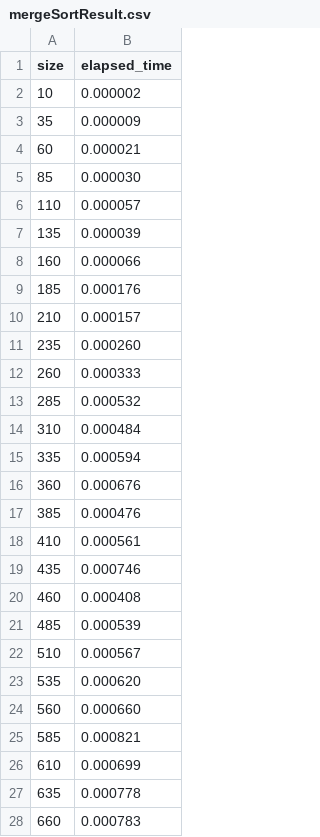
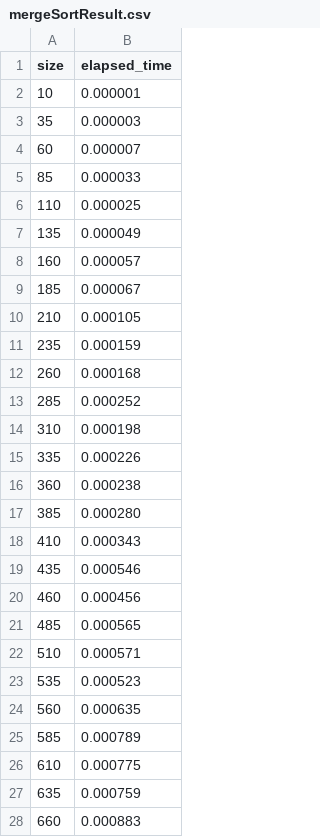
Before and after one commit to michele25-10/Algoritmi-StruttureDati, a CSV file: workspace/lab_3/hybridMergeSort/mergeSortResult.csv, drawn as a sheet; only a part is shown; the diff covers the shown part only.

Commit message:
hybridMergeSort

```diff
--- a/workspace/lab_3/hybridMergeSort/mergeSortResult.csv
+++ b/workspace/lab_3/hybridMergeSort/mergeSortResult.csv
@@ -1,28 +1,28 @@
 size,elapsed_time
-10,0.000002
-35,0.000009
-60,0.000021
-85,0.000030
-110,0.000057
-135,0.000039
-160,0.000066
-185,0.000176
-210,0.000157
-235,0.000260
-260,0.000333
-285,0.000532
-310,0.000484
-335,0.000594
-360,0.000676
-385,0.000476
-410,0.000561
-435,0.000746
-460,0.000408
-485,0.000539
-510,0.000567
-535,0.000620
-560,0.000660
-585,0.000821
-610,0.000699
-635,0.000778
-660,0.000783
+10,0.000001
+35,0.000003
+60,0.000007
+85,0.000033
+110,0.000025
+135,0.000049
+160,0.000057
+185,0.000067
+210,0.000105
+235,0.000159
+260,0.000168
+285,0.000252
+310,0.000198
+335,0.000226
+360,0.000238
+385,0.000280
+410,0.000343
+435,0.000546
+460,0.000456
+485,0.000565
+510,0.000571
+535,0.000523
+560,0.000635
+585,0.000789
+610,0.000775
+635,0.000759
+660,0.000883
```
Also changed, not shown: 173 edited cells elsewhere in this file, 2 other files.
